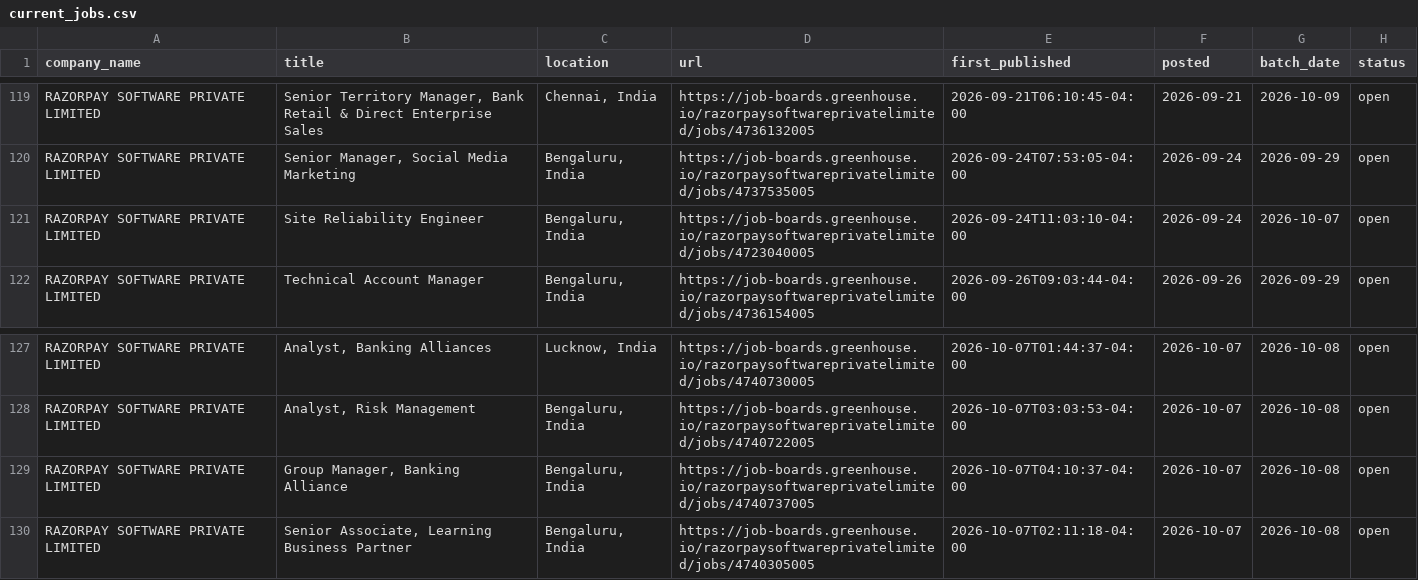
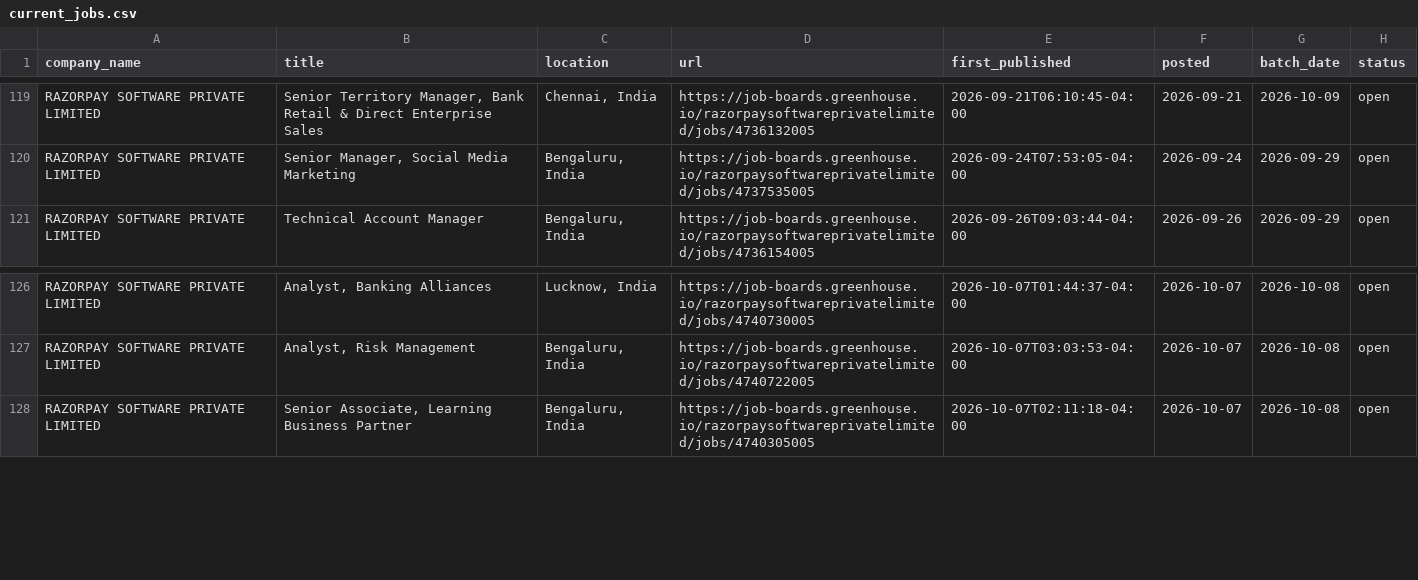
Before and after one commit to itsabhinavism/job-vault-datavault, a CSV file: export/current_jobs.csv, drawn as a sheet; only a part is shown, gaps mark what is left out.

Commit message:
data: refresh export CSVs 2026-10-12

```diff
--- a/export/current_jobs.csv
+++ b/export/current_jobs.csv
@@ -120,3 +120,2 @@ RAZORPAY SOFTWARE PRIVATE LIMITED,"Senior Territory Manager, Bank Retail & Direc
 RAZORPAY SOFTWARE PRIVATE LIMITED,"Senior Manager, Social Media Marketing","Bengaluru, India",https://job-boards.greenhouse.io/razorpaysoftwareprivatelimited/jobs/4737535005,2026-09-24T07:53:05-04:00,2026-09-24,2026-09-29,open
-RAZORPAY SOFTWARE PRIVATE LIMITED,Site Reliability Engineer,"Bengaluru, India",https://job-boards.greenhouse.io/razorpaysoftwareprivatelimited/jobs/4723040005,2026-09-24T11:03:10-04:00,2026-09-24,2026-10-07,open
 RAZORPAY SOFTWARE PRIVATE LIMITED,Technical Account Manager ,"Bengaluru, India",https://job-boards.greenhouse.io/razorpaysoftwareprivatelimited/jobs/4736154005,2026-09-26T09:03:44-04:00,2026-09-26,2026-09-29,open
@@ -128,3 +127,2 @@ RAZORPAY SOFTWARE PRIVATE LIMITED,"Analyst, Banking Alliances","Lucknow, India",
 RAZORPAY SOFTWARE PRIVATE LIMITED,"Analyst, Risk Management ","Bengaluru, India",https://job-boards.greenhouse.io/razorpaysoftwareprivatelimited/jobs/4740722005,2026-10-07T03:03:53-04:00,2026-10-07,2026-10-08,open
-RAZORPAY SOFTWARE PRIVATE LIMITED,"Group Manager, Banking Alliance","Bengaluru, India",https://job-boards.greenhouse.io/razorpaysoftwareprivatelimited/jobs/4740737005,2026-10-07T04:10:37-04:00,2026-10-07,2026-10-08,open
 RAZORPAY SOFTWARE PRIVATE LIMITED,"Senior Associate, Learning Business Partner","Bengaluru, India",https://job-boards.greenhouse.io/razorpaysoftwareprivatelimited/jobs/4740305005,2026-10-07T02:11:18-04:00,2026-10-07,2026-10-08,open
```
Also changed, not shown: export/changes.csv, export/job_history.csv, 4 other files.
